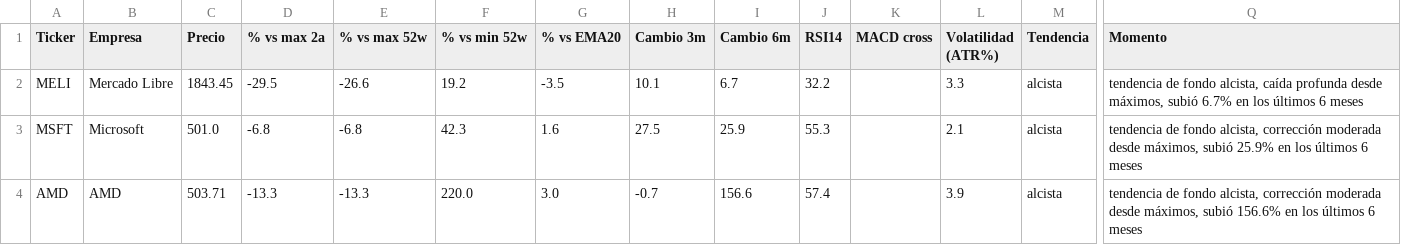
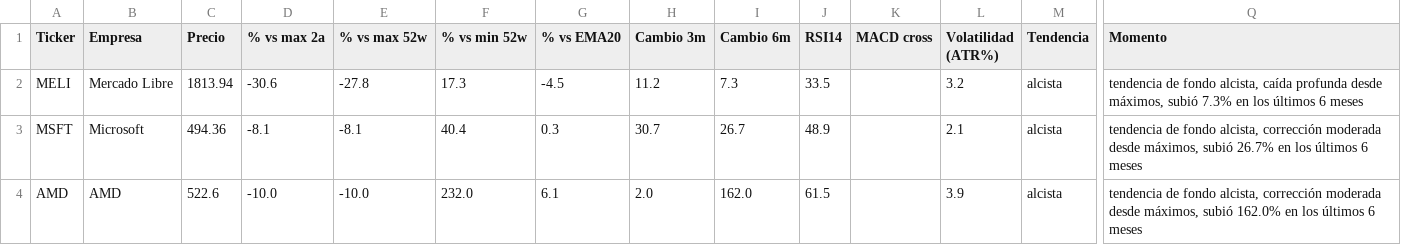
Before and after one commit to marianobuglio/invest-agent, a CSV file: analysis_result.csv, drawn as a sheet; only a part is shown, gaps mark what is left out; the diff covers the shown part only; the diff names each change by its address in the sheet, - before the commit and + after, or states it on an @@ line.

```diff
--- a/analysis_result.csv
+++ b/analysis_result.csv
-C2 (Precio): 1843.45
+C2 (Precio): 1813.94
-D2 (% vs max 2a): -29.5
+D2 (% vs max 2a): -30.6
-E2 (% vs max 52w): -26.6
+E2 (% vs max 52w): -27.8
-F2 (% vs min 52w): 19.2
+F2 (% vs min 52w): 17.3
-G2 (% vs EMA20): -3.5
+G2 (% vs EMA20): -4.5
-H2 (Cambio 3m): 10.1
+H2 (Cambio 3m): 11.2
-I2 (Cambio 6m): 6.7
+I2 (Cambio 6m): 7.3
-J2 (RSI14): 32.2
+J2 (RSI14): 33.5
-L2 (Volatilidad (ATR%)): 3.3
+L2 (Volatilidad (ATR%)): 3.2
-Q2 (Momento): …máximos, subió 6.7% en los…
+Q2 (Momento): …máximos, subió 7.3% en los…
-C3 (Precio): 501.0
+C3 (Precio): 494.36
-D3 (% vs max 2a): -6.8
+D3 (% vs max 2a): -8.1
-E3 (% vs max 52w): -6.8
+E3 (% vs max 52w): -8.1
-F3 (% vs min 52w): 42.3
+F3 (% vs min 52w): 40.4
-G3 (% vs EMA20): 1.6
+G3 (% vs EMA20): 0.3
-H3 (Cambio 3m): 27.5
+H3 (Cambio 3m): 30.7
-I3 (Cambio 6m): 25.9
+I3 (Cambio 6m): 26.7
-J3 (RSI14): 55.3
+J3 (RSI14): 48.9
-Q3 (Momento): …máximos, subió 25.9% en los…
+Q3 (Momento): …máximos, subió 26.7% en los…
-C4 (Precio): 503.71
+C4 (Precio): 522.6
-D4 (% vs max 2a): -13.3
+D4 (% vs max 2a): -10.0
-E4 (% vs max 52w): -13.3
+E4 (% vs max 52w): -10.0
-F4 (% vs min 52w): 220.0
+F4 (% vs min 52w): 232.0
-G4 (% vs EMA20): 3.0
+G4 (% vs EMA20): 6.1
-H4 (Cambio 3m): -0.7
+H4 (Cambio 3m): 2.0
-I4 (Cambio 6m): 156.6
+I4 (Cambio 6m): 162.0
-J4 (RSI14): 57.4
+J4 (RSI14): 61.5
-Q4 (Momento): …máximos, subió 156.6% en los…
+Q4 (Momento): …máximos, subió 162.0% en los…
```
Also changed, not shown: 83 edited cells elsewhere in this file, state_previous_run.csv, 2 other files.
